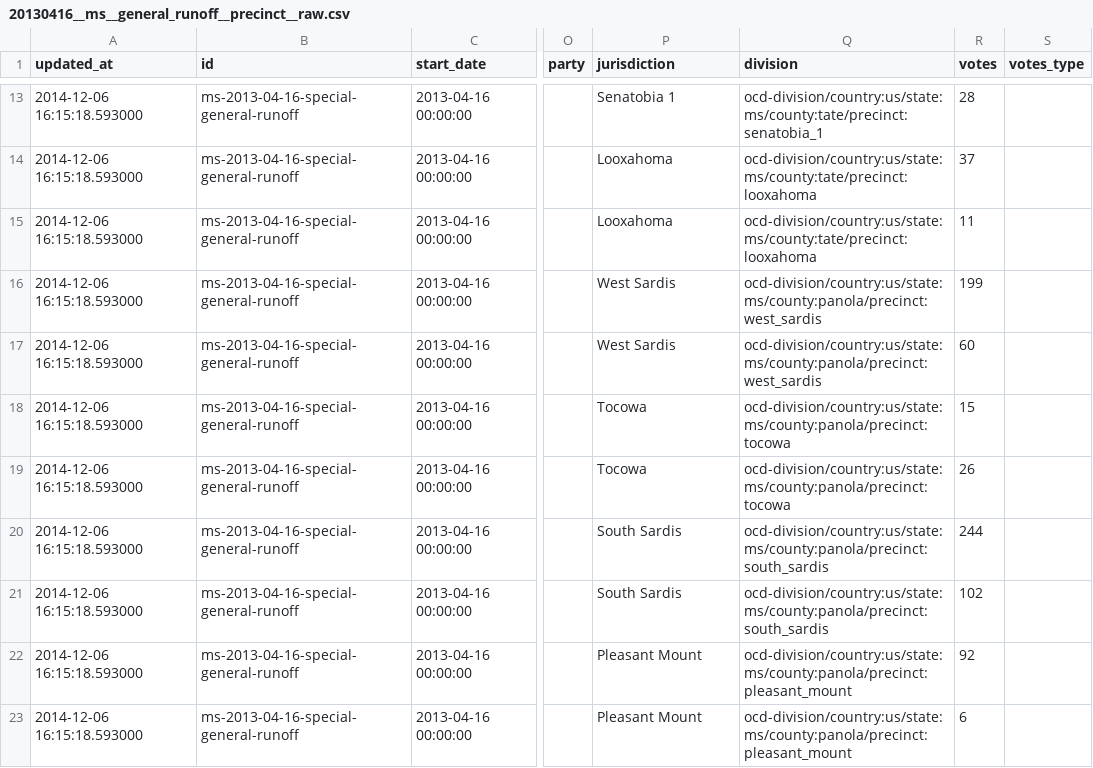
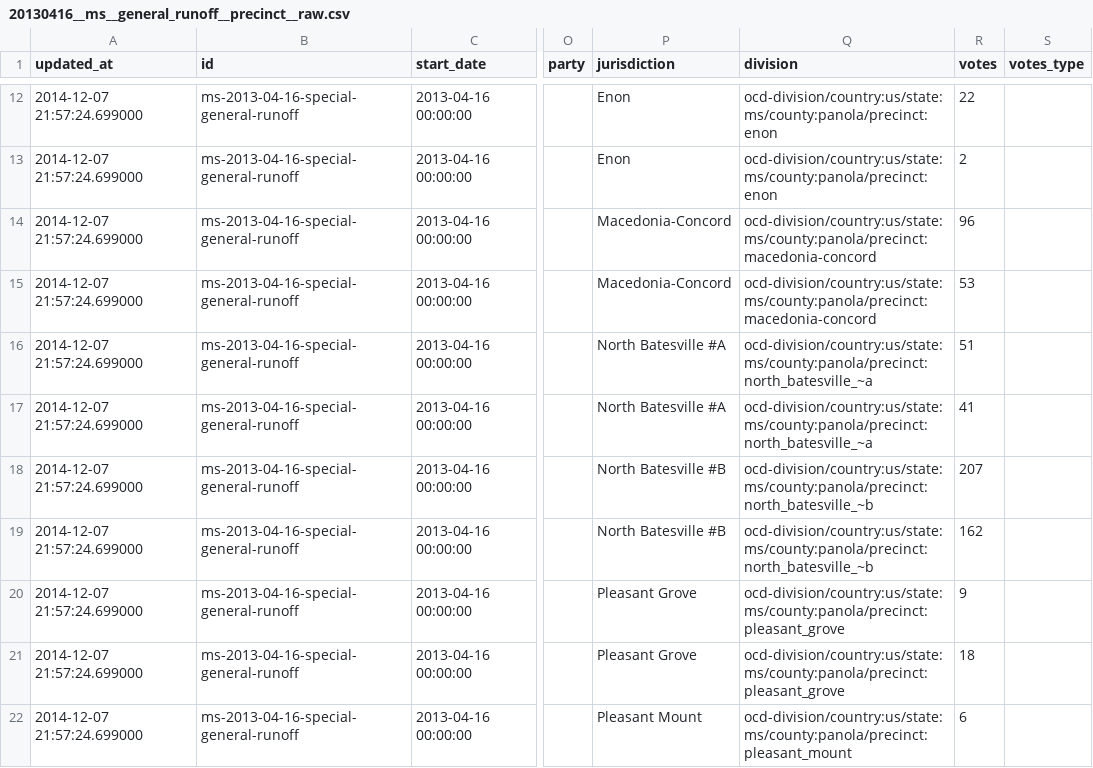
Before and after one commit to openelections/openelections-results-ms, a CSV file: raw/20130416__ms__general_runoff__precinct__raw.csv, drawn as a sheet; only a part is shown, gaps mark what is left out; addresses are those after the commit; the diff covers the shown part only; the diff names each change by its address in the sheet, - before the commit and + after, or states it on an @@ line.

Commit message:
Update file raw/20130416__ms__general_runoff__precinct__raw.csv

```diff
--- a/raw/20130416__ms__general_runoff__precinct__raw.csv
+++ b/raw/20130416__ms__general_runoff__precinct__raw.csv
-A12:A22 (updated_at): 2014-12-06 16:15:18.593000
+A12:A22 (updated_at): 2014-12-07 21:57:24.699000
-P12 (jurisdiction): Senatobia 1
+P12 (jurisdiction): Enon
-Q12 (division): ocd-division/country:us/state:ms/county:tate/precinct:senatobia_1
+Q12 (division): ocd-division/country:us/state:ms/county:panola/precinct:enon
-R12 (votes): 28
+R12 (votes): 22
-P13 (jurisdiction): Looxahoma
+P13 (jurisdiction): Enon
-Q13 (division): ocd-division/country:us/state:ms/county:tate/precinct:looxahoma
+Q13 (division): ocd-division/country:us/state:ms/county:panola/precinct:enon
-R13 (votes): 37
+R13 (votes): 2
-P14 (jurisdiction): Looxahoma
+P14 (jurisdiction): Macedonia-Concord
-Q14 (division): ocd-division/country:us/state:ms/county:tate/precinct:looxahoma
+Q14 (division): ocd-division/country:us/state:ms/county:panola/precinct:macedonia-concord
-R14 (votes): 11
+R14 (votes): 96
-P15 (jurisdiction): West Sardis
+P15 (jurisdiction): Macedonia-Concord
-Q15 (division): ocd-division/country:us/state:ms/county:panola/precinct:west_sardis
+Q15 (division): ocd-division/country:us/state:ms/county:panola/precinct:macedonia-concord
-R15 (votes): 199
+R15 (votes): 53
-P16 (jurisdiction): West Sardis
+P16 (jurisdiction): North Batesville #A
-Q16 (division): ocd-division/country:us/state:ms/county:panola/precinct:west_sardis
+Q16 (division): ocd-division/country:us/state:ms/county:panola/precinct:north_batesville_~a
-R16 (votes): 60
+R16 (votes): 51
-P17 (jurisdiction): Tocowa
+P17 (jurisdiction): North Batesville #A
-Q17 (division): ocd-division/country:us/state:ms/county:panola/precinct:tocowa
+Q17 (division): ocd-division/country:us/state:ms/county:panola/precinct:north_batesville_~a
-R17 (votes): 15
+R17 (votes): 41
-P18 (jurisdiction): Tocowa
+P18 (jurisdiction): North Batesville #B
-Q18 (division): ocd-division/country:us/state:ms/county:panola/precinct:tocowa
+Q18 (division): ocd-division/country:us/state:ms/county:panola/precinct:north_batesville_~b
-R18 (votes): 26
+R18 (votes): 207
-P19 (jurisdiction): South Sardis
+P19 (jurisdiction): North Batesville #B
-Q19 (division): ocd-division/country:us/state:ms/county:panola/precinct:south_sardis
+Q19 (division): ocd-division/country:us/state:ms/county:panola/precinct:north_batesville_~b
-R19 (votes): 244
+R19 (votes): 162
-P20 (jurisdiction): South Sardis
+P20 (jurisdiction): Pleasant Grove
-Q20 (division): ocd-division/country:us/state:ms/county:panola/precinct:south_sardis
+Q20 (division): ocd-division/country:us/state:ms/county:panola/precinct:pleasant_grove
-R20 (votes): 102
+R20 (votes): 9
-P21 (jurisdiction): Pleasant Mount
+P21 (jurisdiction): Pleasant Grove
-Q21 (division): ocd-division/country:us/state:ms/county:panola/precinct:pleasant_mount
+Q21 (division): ocd-division/country:us/state:ms/county:panola/precinct:pleasant_grove
-R21 (votes): 92
+R21 (votes): 18
```
Also changed, not shown: 1 added row, 1 removed row and 120 edited cells elsewhere in this file.
